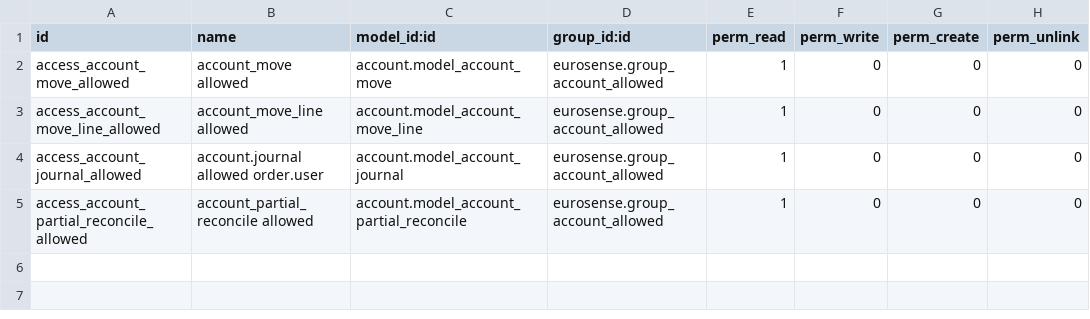
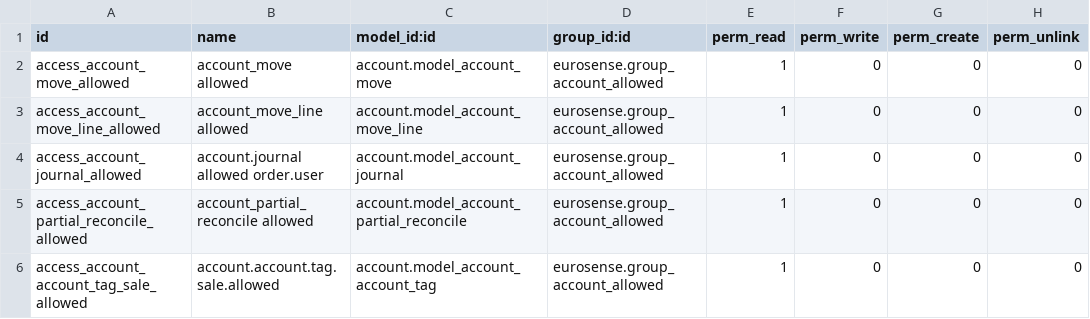
Before and after one commit to MyNalios/Eurosense, a CSV file: eurosense/security/ir.model.access.csv, drawn as a sheet; the diff names each change by its address in the sheet, - before the commit and + after, or states it on an @@ line.

Commit message:
debug access rights

```diff
--- a/eurosense/security/ir.model.access.csv
+++ b/eurosense/security/ir.model.access.csv
+row 6: access_account_account_tag_sale_allowed | account.account.tag.sale.allowed | account.model_account_account_tag | eurosense.group_account_allowed | 1 | 0 | 0 | 0
```
Also changed, not shown: 1 other file.
